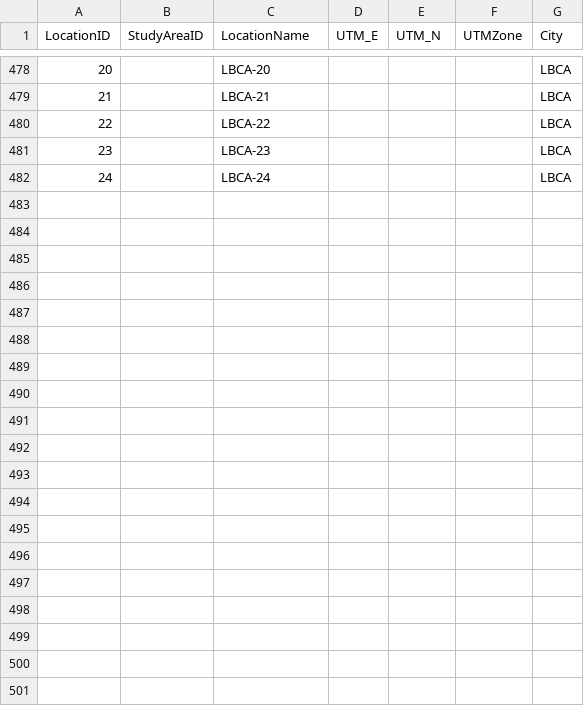
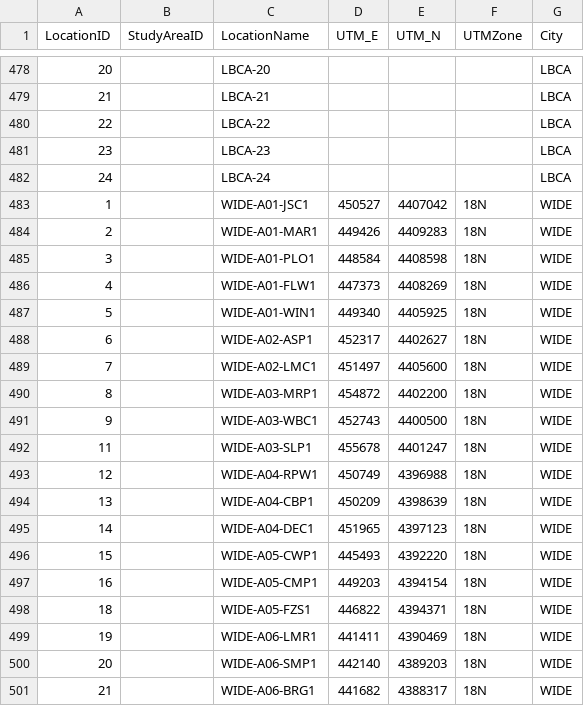
Before and after one commit to mfidino/uwin_ms_2, a CSV file: data/uwin_all_sites.csv, drawn as a sheet; only a part is shown, gaps mark what is left out; the diff covers the shown part only; the diff names each change by its address in the sheet, - before the commit and + after, or states it on an @@ line.

```diff
--- a/data/uwin_all_sites.csv
+++ b/data/uwin_all_sites.csv
+row 483: 1 |  | WIDE-A01-JSC1 | 450527 | 4407042 | 18N | WIDE
+row 484: 2 |  | WIDE-A01-MAR1 | 449426 | 4409283 | 18N | WIDE
+row 485: 3 |  | WIDE-A01-PLO1 | 448584 | 4408598 | 18N | WIDE
+row 486: 4 |  | WIDE-A01-FLW1 | 447373 | 4408269 | 18N | WIDE
+row 487: 5 |  | WIDE-A01-WIN1 | 449340 | 4405925 | 18N | WIDE
+row 488: 6 |  | WIDE-A02-ASP1 | 452317 | 4402627 | 18N | WIDE
+row 489: 7 |  | WIDE-A02-LMC1 | 451497 | 4405600 | 18N | WIDE
+row 490: 8 |  | WIDE-A03-MRP1 | 454872 | 4402200 | 18N | WIDE
+row 491: 9 |  | WIDE-A03-WBC1 | 452743 | 4400500 | 18N | WIDE
+row 492: 11 |  | WIDE-A03-SLP1 | 455678 | 4401247 | 18N | WIDE
+row 493: 12 |  | WIDE-A04-RPW1 | 450749 | 4396988 | 18N | WIDE
+row 494: 13 |  | WIDE-A04-CBP1 | 450209 | 4398639 | 18N | WIDE
+row 495: 14 |  | WIDE-A04-DEC1 | 451965 | 4397123 | 18N | WIDE
+row 496: 15 |  | WIDE-A05-CWP1 | 445493 | 4392220 | 18N | WIDE
+row 497: 16 |  | WIDE-A05-CMP1 | 449203 | 4394154 | 18N | WIDE
+row 498: 18 |  | WIDE-A05-FZS1 | 446822 | 4394371 | 18N | WIDE
+row 499: 19 |  | WIDE-A06-LMR1 | 441411 | 4390469 | 18N | WIDE
+row 500: 20 |  | WIDE-A06-SMP1 | 442140 | 4389203 | 18N | WIDE
+row 501: 21 |  | WIDE-A06-BRG1 | 441682 | 4388317 | 18N | WIDE
```
Also changed, not shown: 9 added rows elsewhere in this file, data/detection_data.csv, 5 other files.
